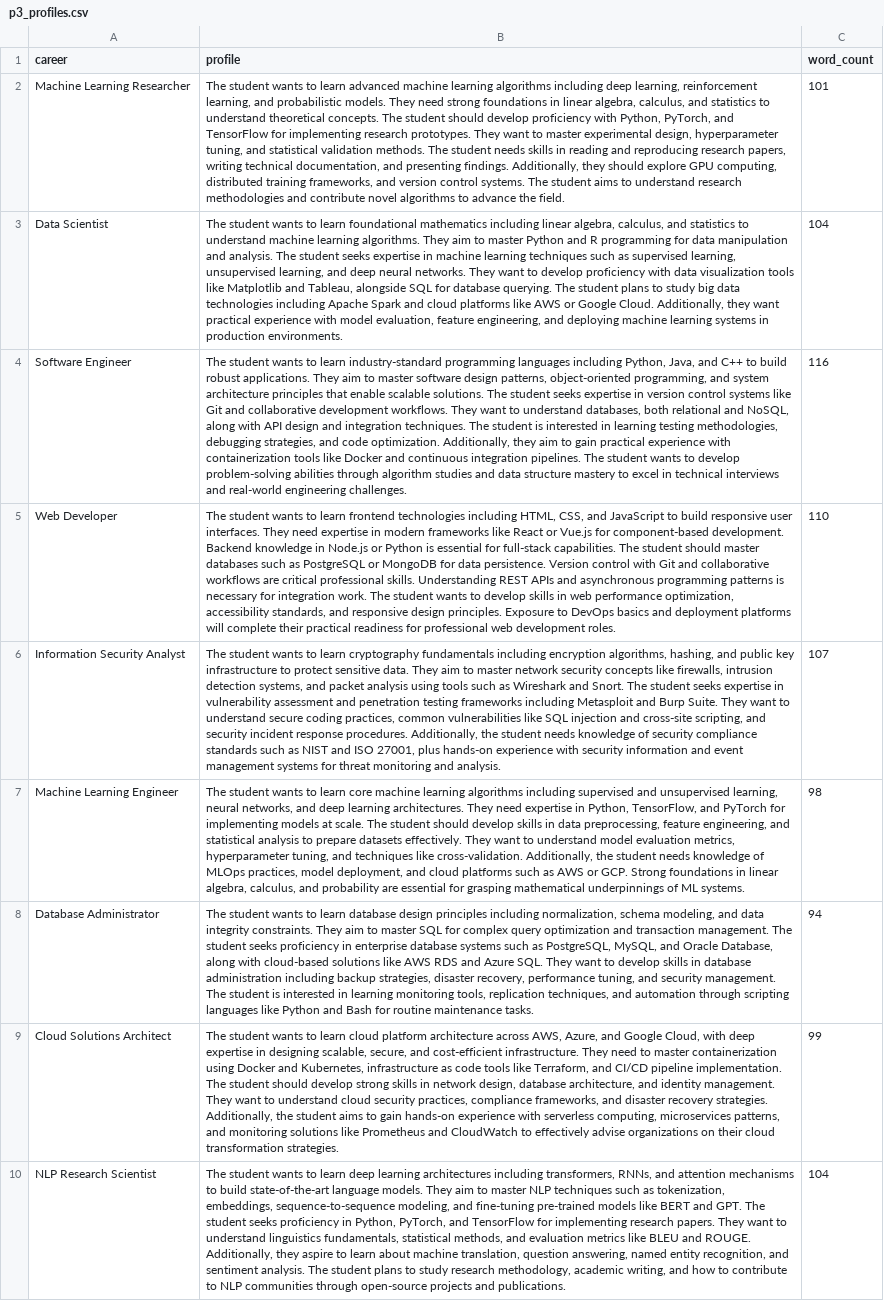
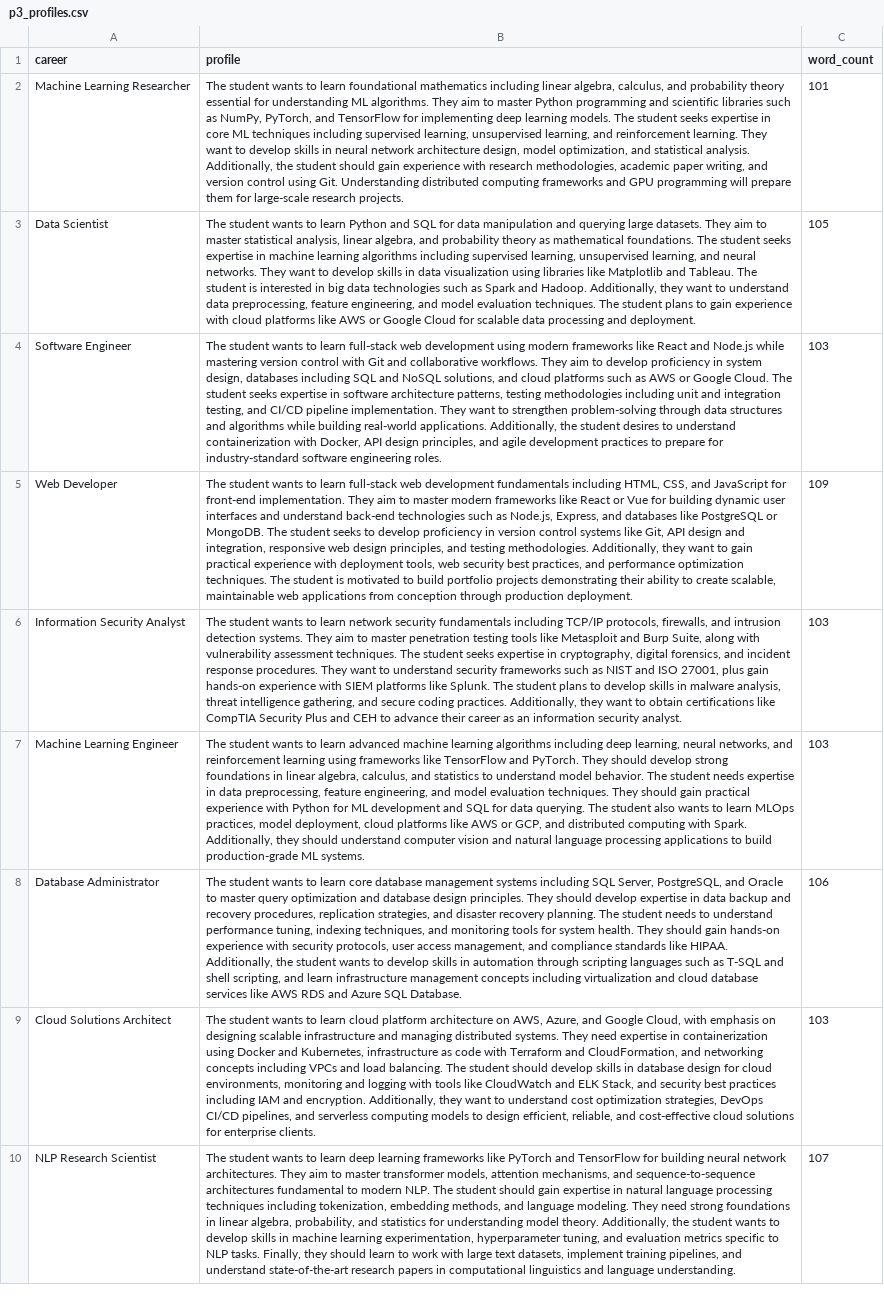
Before and after one commit to Ahmed-Albulushi/capstone-course-recommender, a CSV file: results/recommendations/tfidf/p3_profiles.csv, drawn as a sheet; only a part is shown; the diff covers the shown part only; the diff names each change by its address in the sheet, - before the commit and + after, or states it on an @@ line.

```diff
--- a/results/recommendations/tfidf/p3_profiles.csv
+++ b/results/recommendations/tfidf/p3_profiles.csv
-B2 (profile): …to learn advanced machine learning algorithms including deep learning, reinforcement learning, and probabilistic models. They need strong foundations in linear algebra, calculus, and statistics to understand theoretical concepts. The student should develop proficiency with Python, PyTorch, and TensorFlow for implementing research prototypes. They want to master experimental design, hyperparameter tuning, and statistical validation methods. The student needs skills in reading and reproducing research papers, writing technical documentation, and presenting findings. Additionally, they should explore GPU computing, distributed training frameworks, and version control systems. The student aims to understand research methodologies and contribute novel algorithms to advance the field.
+B2 (profile): …to learn foundational mathematics including linear algebra, calculus, and probability theory essential for understanding ML algorithms. They aim to master Python programming and scientific libraries such as NumPy, PyTorch, and TensorFlow for implementing deep learning models. The student seeks expertise in core ML techniques including supervised learning, unsupervised learning, and reinforcement learning. They want to develop skills in neural network architecture design, model optimization, and statistical analysis. Additionally, the student should gain experience with research methodologies, academic paper writing, and version control using Git. Understanding distributed computing frameworks and GPU programming will prepare them for large-scale research projects.
-B3 (profile): …to learn foundational mathematics including linear algebra, calculus, and statistics to understand machine learning algorithms. They aim to master Python and R programming for data manipulation and analysis. The student seeks expertise in machine learning techniques such as supervised learning, unsupervised learning, and deep neural networks. They want to develop proficiency with data visualization tools like Matplotlib and Tableau, alongside SQL for database querying. The student plans to study big data technologies including Apache Spark and cloud platforms like AWS or Google Cloud. Additionally, they want practical experience with model evaluation, feature engineering, and deploying machine learning systems in production environments.
+B3 (profile): …to learn Python and SQL for data manipulation and querying large datasets. They aim to master statistical analysis, linear algebra, and probability theory as mathematical foundations. The student seeks expertise in machine learning algorithms including supervised learning, unsupervised learning, and neural networks. They want to develop skills in data visualization using libraries like Matplotlib and Tableau. The student is interested in big data technologies such as Spark and Hadoop. Additionally, they want to understand data preprocessing, feature engineering, and model evaluation techniques. The student plans to gain experience with cloud platforms like AWS or Google Cloud for scalable data processing and deployment.
-C3 (word_count): 104
+C3 (word_count): 105
-B4 (profile): …to learn industry-standard programming languages including Python, Java, and C++ to build robust applications. They aim to master software design patterns, object-oriented programming, and system architecture principles that enable scalable solutions. The student seeks expertise in version control systems like Git and collaborative development workflows. They want to understand databases, both relational and NoSQL, along with API design and integration techniques. The student is interested in learning testing methodologies, debugging strategies, and code optimization. Additionally, they aim to gain practical experience with containerization tools like Docker and continuous integration pipelines. The student wants to develop problem-solving abilities through algorithm studies and data structure mastery to excel in technical interviews and real-world engineering challenges.
+B4 (profile): …to learn full-stack web development using modern frameworks like React and Node.js while mastering version control with Git and collaborative workflows. They aim to develop proficiency in system design, databases including SQL and NoSQL solutions, and cloud platforms such as AWS or Google Cloud. The student seeks expertise in software architecture patterns, testing methodologies including unit and integration testing, and CI/CD pipeline implementation. They want to strengthen problem-solving through data structures and algorithms while building real-world applications. Additionally, the student desires to understand containerization with Docker, API design principles, and agile development practices to prepare for industry-standard software engineering roles.
-C4 (word_count): 116
+C4 (word_count): 103
-B5 (profile): …to learn frontend technologies including HTML, CSS, and JavaScript to build responsive user interfaces. They need expertise in modern frameworks like React or Vue.js for component-based development. Backend knowledge in Node.js or Python is essential for full-stack capabilities. The student should master databases such as PostgreSQL or MongoDB for data persistence. Version control with Git and collaborative workflows are critical professional skills. Understanding REST APIs and asynchronous programming patterns is necessary for integration work. The student wants to develop skills in web performance optimization, accessibility standards, and responsive design principles. Exposure to DevOps basics and deployment platforms will complete their practical readiness for professional web development roles.
+B5 (profile): …to learn full-stack web development fundamentals including HTML, CSS, and JavaScript for front-end implementation. They aim to master modern frameworks like React or Vue for building dynamic user interfaces and understand back-end technologies such as Node.js, Express, and databases like PostgreSQL or MongoDB. The student seeks to develop proficiency in version control systems like Git, API design and integration, responsive web design principles, and testing methodologies. Additionally, they want to gain practical experience with deployment tools, web security best practices, and performance optimization techniques. The student is motivated to build portfolio projects demonstrating their ability to create scalable, maintainable web applications from conception through production deployment.
-C5 (word_count): 110
+C5 (word_count): 109
-B6 (profile): …to learn cryptography fundamentals including encryption algorithms, hashing, and public key infrastructure to protect sensitive data. They aim to master network security concepts like firewalls, intrusion detection systems, and packet analysis using tools such as Wireshark and Snort. The student seeks expertise in vulnerability assessment and penetration testing frameworks including Metasploit and Burp Suite. They want to understand secure coding practices, common vulnerabilities like SQL injection and cross-site scripting, and security incident response procedures. Additionally, the student needs knowledge of security compliance standards such as NIST and ISO 27001, plus hands-on experience with security information and event management systems for threat monitoring and analysis.
+B6 (profile): …to learn network security fundamentals including TCP/IP protocols, firewalls, and intrusion detection systems. They aim to master penetration testing tools like Metasploit and Burp Suite, along with vulnerability assessment techniques. The student seeks expertise in cryptography, digital forensics, and incident response procedures. They want to understand security frameworks such as NIST and ISO 27001, plus gain hands-on experience with SIEM platforms like Splunk. The student plans to develop skills in malware analysis, threat intelligence gathering, and secure coding practices. Additionally, they want to obtain certifications like CompTIA Security Plus and CEH to advance their career as an information security analyst.
-C6 (word_count): 107
+C6 (word_count): 103
-B7 (profile): …to learn core machine learning algorithms including supervised and unsupervised learning, neural networks, and deep learning architectures. They need expertise in Python, TensorFlow, and PyTorch for implementing models at scale. The student should develop skills in data preprocessing, feature engineering, and statistical analysis to prepare datasets effectively. They want to understand model evaluation metrics, hyperparameter tuning, and techniques like cross-validation. Additionally, the student needs knowledge of MLOps practices, model deployment, and cloud platforms such as AWS or GCP. Strong foundations in linear algebra, calculus, and probability are essential for grasping mathematical underpinnings of ML systems.
+B7 (profile): …to learn advanced machine learning algorithms including deep learning, neural networks, and reinforcement learning using frameworks like TensorFlow and PyTorch. They should develop strong foundations in linear algebra, calculus, and statistics to understand model behavior. The student needs expertise in data preprocessing, feature engineering, and model evaluation techniques. They should gain practical experience with Python for ML development and SQL for data querying. The student also wants to learn MLOps practices, model deployment, cloud platforms like AWS or GCP, and distributed computing with Spark. Additionally, they should understand computer vision and natural language processing applications to build production-grade ML systems.
-C7 (word_count): 98
+C7 (word_count): 103
-B8 (profile): …to learn database design principles including normalization, schema modeling, and data integrity constraints. They aim to master SQL for complex query optimization and transaction management. The student seeks proficiency in enterprise database systems such as PostgreSQL, MySQL, and Oracle Database, along with cloud-based solutions like AWS RDS and Azure SQL. They want to develop skills in database administration including backup strategies, disaster recovery, performance tuning, and security management. The student is interested in learning monitoring tools, replication techniques, and automation through scripting languages like Python and Bash for routine maintenance tasks.
+B8 (profile): …to learn core database management systems including SQL Server, PostgreSQL, and Oracle to master query optimization and database design principles. They should develop expertise in data backup and recovery procedures, replication strategies, and disaster recovery planning. The student needs to understand performance tuning, indexing techniques, and monitoring tools for system health. They should gain hands-on experience with security protocols, user access management, and compliance standards like HIPAA. Additionally, the student wants to develop skills in automation through scripting languages such as T-SQL and shell scripting, and learn infrastructure management concepts including virtualization and cloud database services like AWS RDS and Azure SQL Database.
-C8 (word_count): 94
+C8 (word_count): 106
-B9 (profile): …platform architecture across AWS, Azure, and Google Cloud, with deep expertise in designing scalable, secure, and cost-efficient infrastructure. They need to master containerization using Docker and Kubernetes, infrastructure as code tools like Terraform, and CI/CD pipeline implementation. The student should develop strong skills in network design, database architecture, and identity management. They want to understand cloud security practices, compliance frameworks, and disaster recovery strategies. Additionally, the student aims to gain hands-on experience with serverless computing, microservices patterns, and monitoring solutions like Prometheus and CloudWatch to effectively advise organizations on their cloud transformation strategies.
+B9 (profile): …platform architecture on AWS, Azure, and Google Cloud, with emphasis on designing scalable infrastructure and managing distributed systems. They need expertise in containerization using Docker and Kubernetes, infrastructure as code with Terraform and CloudFormation, and networking concepts including VPCs and load balancing. The student should develop skills in database design for cloud environments, monitoring and logging with tools like CloudWatch and ELK Stack, and security best practices including IAM and encryption. Additionally, they want to understand cost optimization strategies, DevOps CI/CD pipelines, and serverless computing models to design efficient, reliable, and cost-effective cloud solutions for enterprise clients.
-C9 (word_count): 99
+C9 (word_count): 103
-B10 (profile): …deep learning architectures including transformers, RNNs, and attention mechanisms to build state-of-the-art language models. They aim to master NLP techniques such as tokenization, embeddings, sequence-to-sequence modeling, and fine-tuning pre-trained models like BERT and GPT. The student seeks proficiency in Python, PyTorch, and TensorFlow for implementing research papers. They want to understand linguistics fundamentals, statistical methods, and evaluation metrics like BLEU and ROUGE. Additionally, they aspire to learn about machine translation, question answering, named entity recognition, and sentiment analysis. The student plans to study research methodology, academic writing, and how to contribute to NLP communities through open-source projects and publications.
+B10 (profile): …deep learning frameworks like PyTorch and TensorFlow for building neural network architectures. They aim to master transformer models, attention mechanisms, and sequence-to-sequence architectures fundamental to modern NLP. The student should gain expertise in natural language processing techniques including tokenization, embedding methods, and language modeling. They need strong foundations in linear algebra, probability, and statistics for understanding model theory. Additionally, the student wants to develop skills in machine learning experimentation, hyperparameter tuning, and evaluation metrics specific to NLP tasks. Finally, they should learn to work with large text datasets, implement training pipelines, and understand state-of-the-art research papers in computational linguistics and language understanding.
-C10 (word_count): 104
+C10 (word_count): 107
```
Also changed, not shown: 2 removed rows and 18 edited cells elsewhere in this file, datasets/cleaned/cs_students_excluded_careers.csv, results/evaluation/eval_summary.csv, 24 other files.
